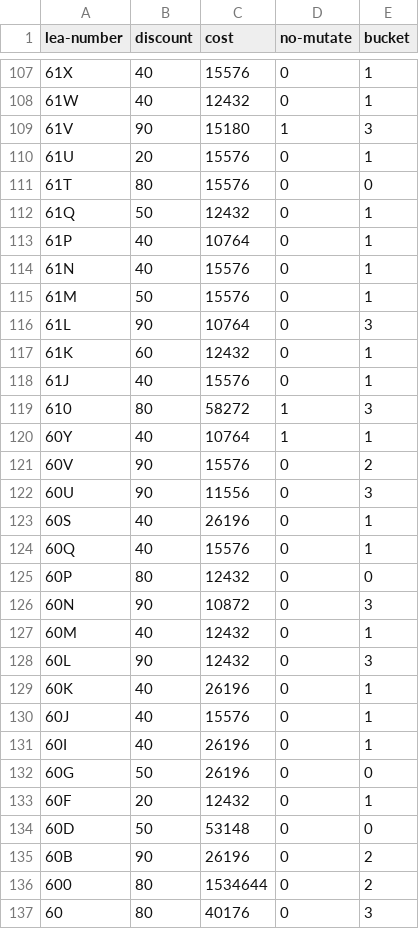
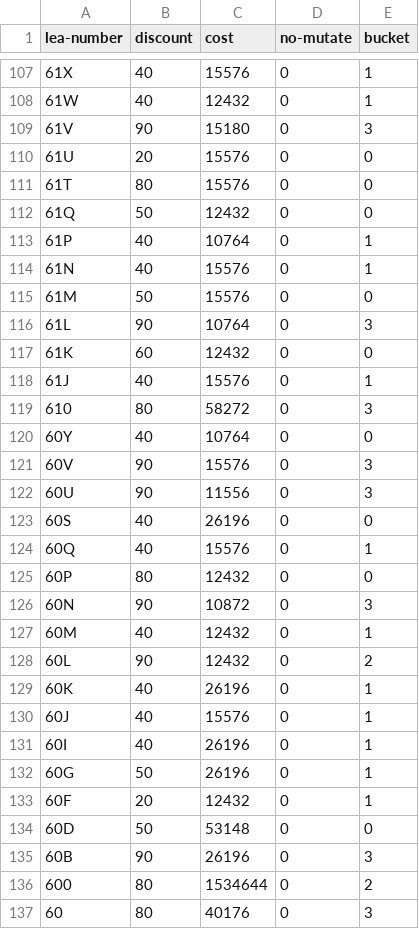
Before and after one commit to mkbabb/genetic-optimization, a CSV file: data/out-0.csv, drawn as a sheet; only a part is shown, gaps mark what is left out; the diff covers the shown part only.

```diff
--- a/data/out-0.csv
+++ b/data/out-0.csv
@@ -108,17 +108,17 @@ lea-number,discount,cost,no-mutate,bucket
 61W,40,12432,0,1
-61V,90,15180,1,3
-61U,20,15576,0,1
+61V,90,15180,0,3
+61U,20,15576,0,0
 61T,80,15576,0,0
-61Q,50,12432,0,1
+61Q,50,12432,0,0
 61P,40,10764,0,1
 61N,40,15576,0,1
-61M,50,15576,0,1
+61M,50,15576,0,0
 61L,90,10764,0,3
-61K,60,12432,0,1
+61K,60,12432,0,0
 61J,40,15576,0,1
-610,80,58272,1,3
-60Y,40,10764,1,1
-60V,90,15576,0,2
+610,80,58272,0,3
+60Y,40,10764,0,0
+60V,90,15576,0,3
 60U,90,11556,0,3
-60S,40,26196,0,1
+60S,40,26196,0,0
 60Q,40,15576,0,1
@@ -127,3 +127,3 @@ lea-number,discount,cost,no-mutate,bucket
 60M,40,12432,0,1
-60L,90,12432,0,3
+60L,90,12432,0,2
 60K,40,26196,0,1
@@ -131,6 +131,6 @@ lea-number,discount,cost,no-mutate,bucket
 60I,40,26196,0,1
-60G,50,26196,0,0
+60G,50,26196,0,1
 60F,20,12432,0,1
 60D,50,53148,0,0
-60B,90,26196,0,2
+60B,90,26196,0,3
 600,80,1534644,0,2
```
Also changed, not shown: 82 edited cells elsewhere in this file, 2 other files.
